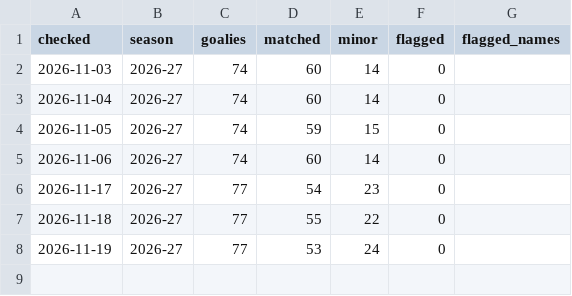
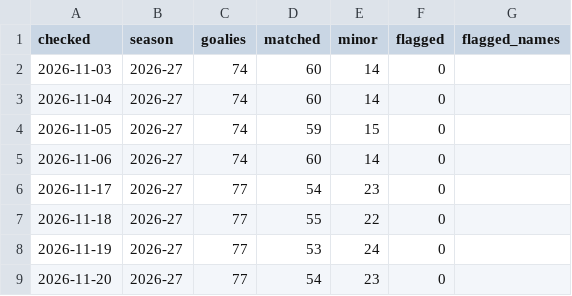
Before and after one commit to Goaltending-Journal/goaltendingjournal, a CSV file: data/checks/history.csv, drawn as a sheet.

```diff
--- a/data/checks/history.csv
+++ b/data/checks/history.csv
@@ -8 +8,2 @@ checked,season,goalies,matched,minor,flagged,flagged_names
 2026-11-19,2026-27,77,53,24,0,
+2026-11-20,2026-27,77,54,23,0,
```
Also changed, not shown: data/nst/goalies_20262027_5v5.csv, data/nst/goalies_20262027_all.csv, 11 other files.
